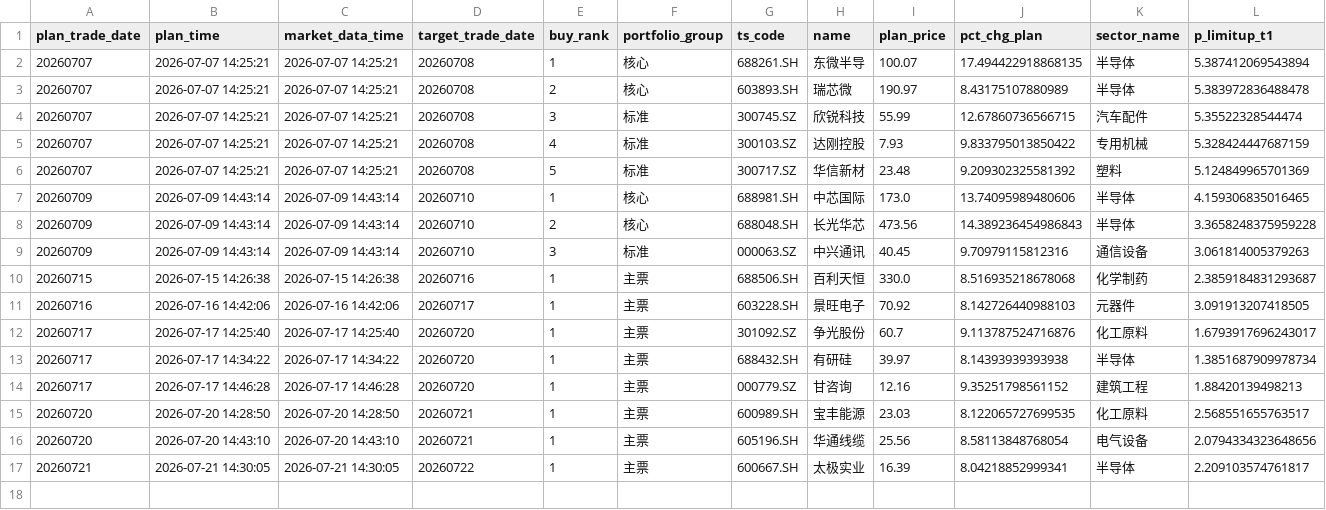
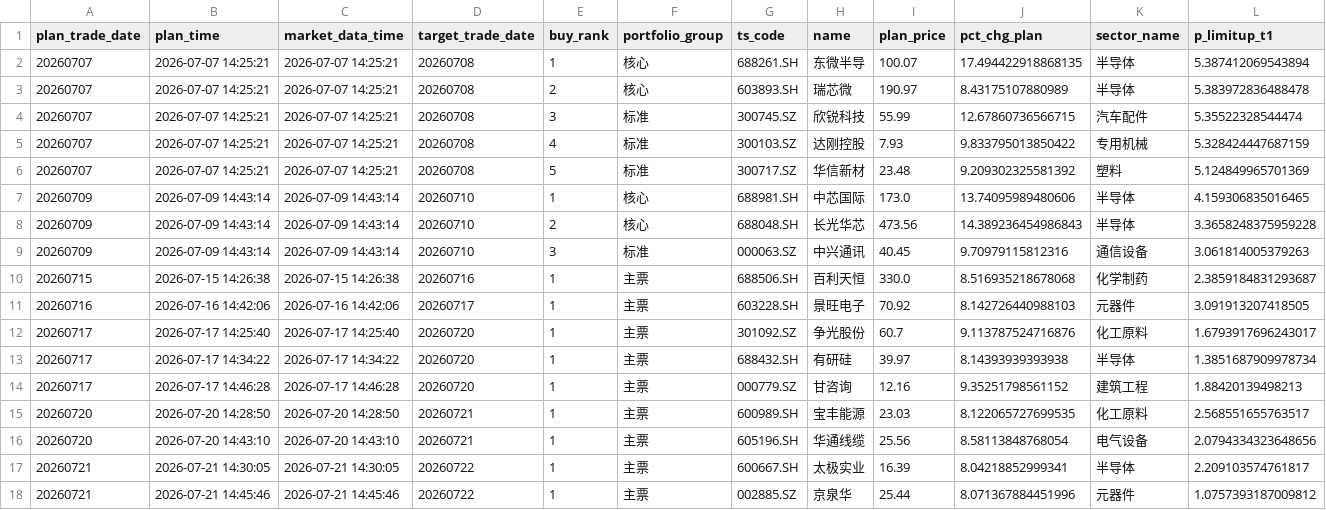
Before and after one commit to njedu2023-prog/WP, a CSV file: outputs/csv/wp_buy_plan_validation.csv, drawn as a sheet; only a part is shown; rows hold the shown columns only; the diff names each change by its address in the sheet, - before the commit and + after, or states it on an @@ line.

```diff
--- a/outputs/csv/wp_buy_plan_validation.csv
+++ b/outputs/csv/wp_buy_plan_validation.csv
+row 18: 20260721 | 2026-07-21 14:45:46 | 2026-07-21 14:45:46 | 20260722 | 1 | 主票 | 002885.SZ | 京泉华 | 25.44 | 8.071367884451996 | 元器件 | 1.0757393187009812
```
Also changed, not shown: data/direct/latest/wp_market_regime_input.csv, outputs/csv/wp_buy_plan.csv, 22 other files.
